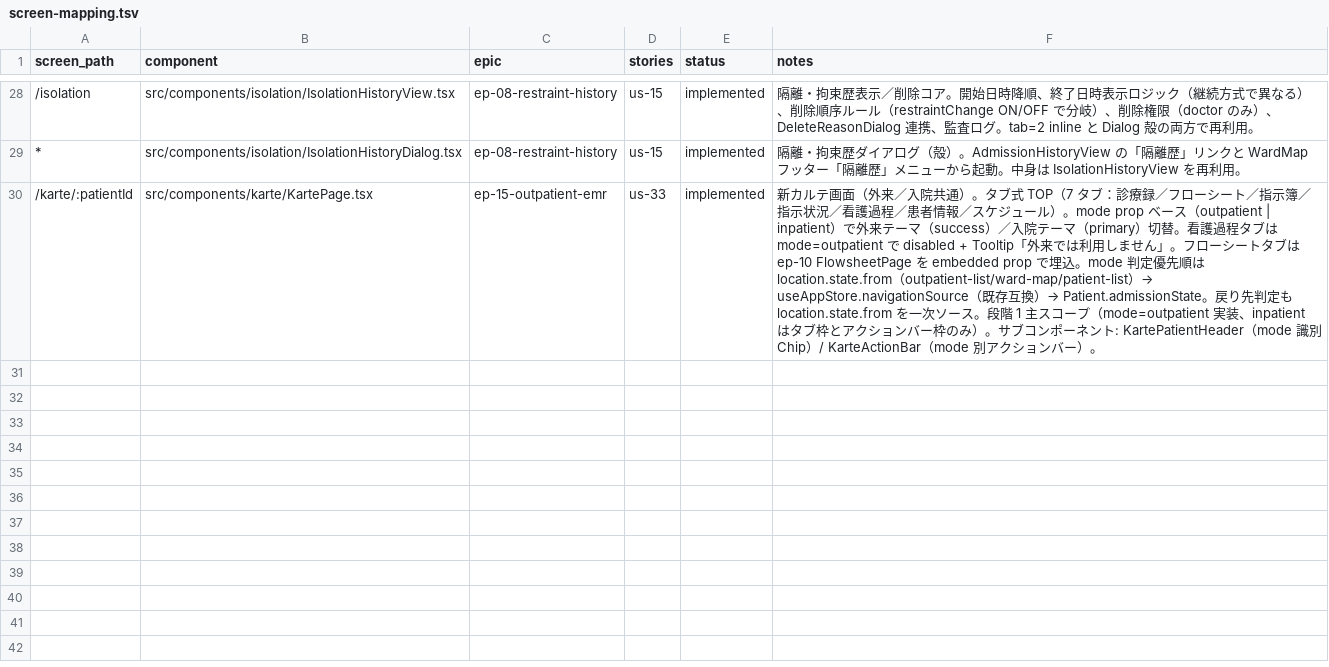
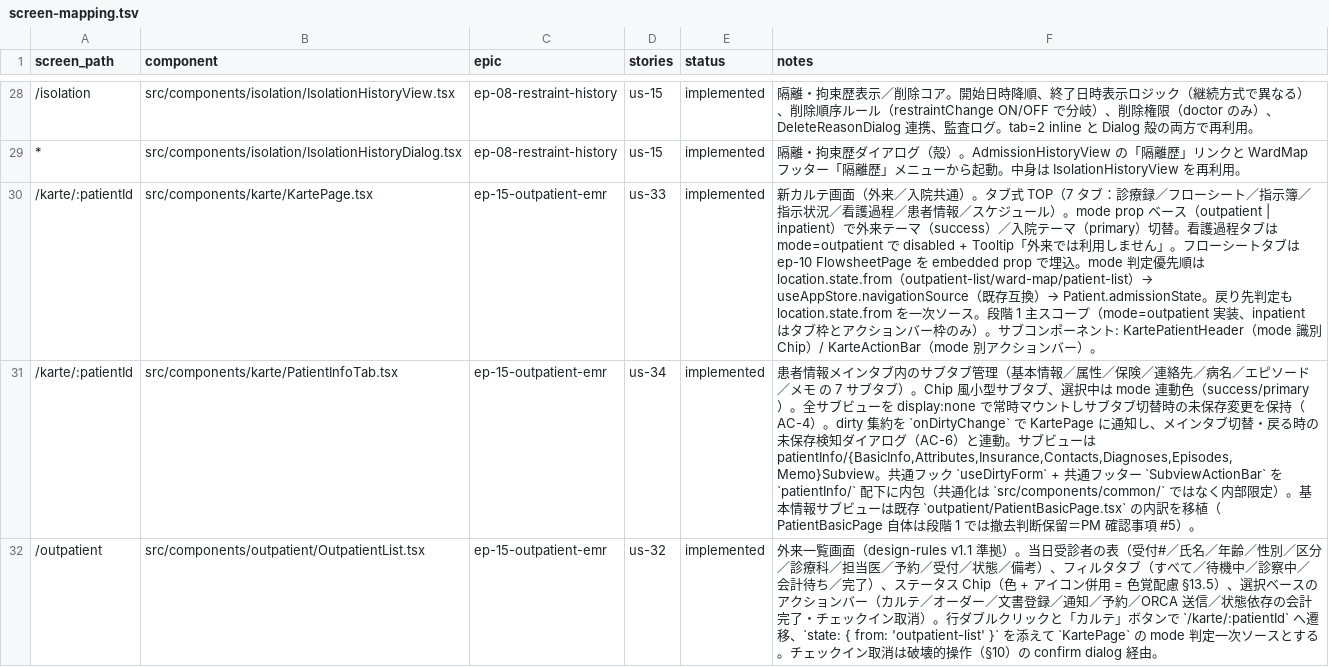
Before and after one commit to rakusendo-medical/RakuEMR, a TSV file: docs/screen-mapping.tsv, drawn as a sheet; only a part is shown, gaps mark what is left out; the diff names each change by its address in the sheet, - before the commit and + after, or states it on an @@ line.

```diff
--- a/docs/screen-mapping.tsv
+++ b/docs/screen-mapping.tsv
+row 31: /karte/:patientId | src/components/karte/PatientInfoTab.tsx | ep-15-outpatient-emr | us-34 | implemented | 患者情報メインタブ内のサブタブ管理（基本情報／属性／保険／連絡先／病名／エピソード／メモ の 7 サブタブ）。Chip 風小型サブタブ、選択中は mode 連動色（success/primary）。全サブビューを display:none で常時マウントしサブタブ切替時の未保存変更を保持（AC-4）。dirty 集約を `onDirtyChange` で KartePage に通知し、メインタブ切替・戻る時の未保存検知ダイアログ（AC-6）と連動。サブビューは patientInfo/{BasicInfo,Attributes,Insurance,Contacts,Diagnoses,Episodes,Memo}Subview。共通フック `useDirtyForm` + 共通フッター `SubviewActionBar` を `patientInfo/` 配下に内包（共通化は `src/components/common/` ではなく内部限定）。基本情報サブビューは既存 `outpatient/PatientBasicPage.tsx` の内訳を移植（PatientBasicPage 自体は段階 1 では撤去判断保留＝PM 確認事項 #5）。
+row 32: /outpatient | src/components/outpatient/OutpatientList.tsx | ep-15-outpatient-emr | us-32 | implemented | 外来一覧画面（design-rules v1.1 準拠）。当日受診者の表（受付#／氏名／年齢／性別／区分／診療科／担当医／予約／受付／状態／備考）、フィルタタブ（すべて／待機中／診察中／会計待ち／完了）、ステータス Chip（色 + アイコン併用 = 色覚配慮 §13.5）、選択ベースのアクションバー（カルテ／オーダー／文書登録／通知／予約／ORCA 送信／状態依存の会計完了・チェックイン取消）。行ダブルクリックと「カルテ」ボタンで `/karte/:patientId` へ遷移、`state: { from: 'outpatient-list' }` を添えて `KartePage` の mode 判定一次ソースとする。チェックイン取消は破壊的操作（§10）の confirm dialog 経由。
```
Also changed, not shown: 13 other files.
